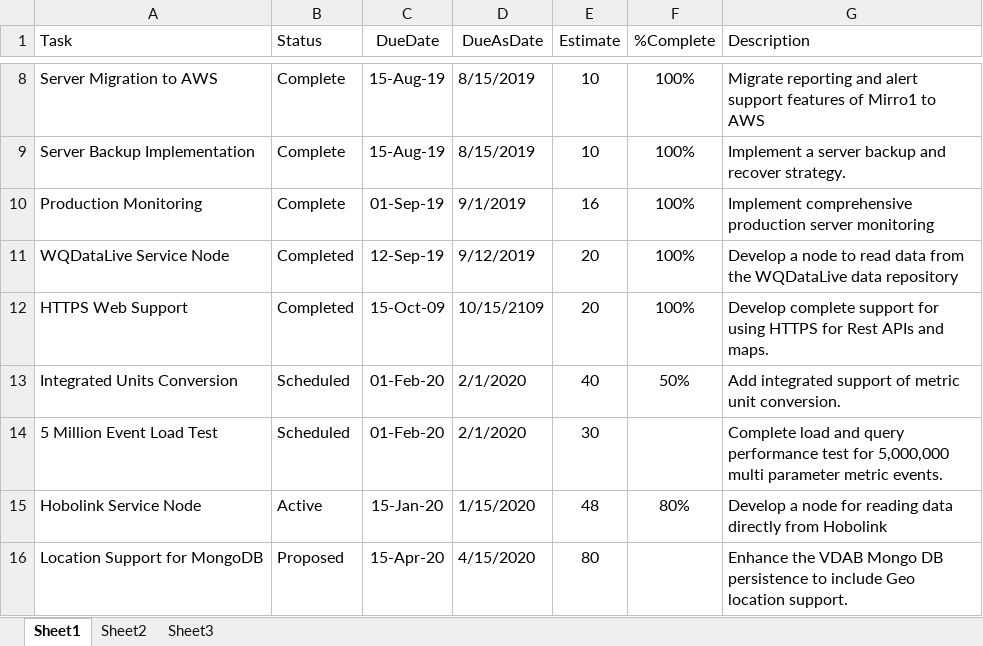
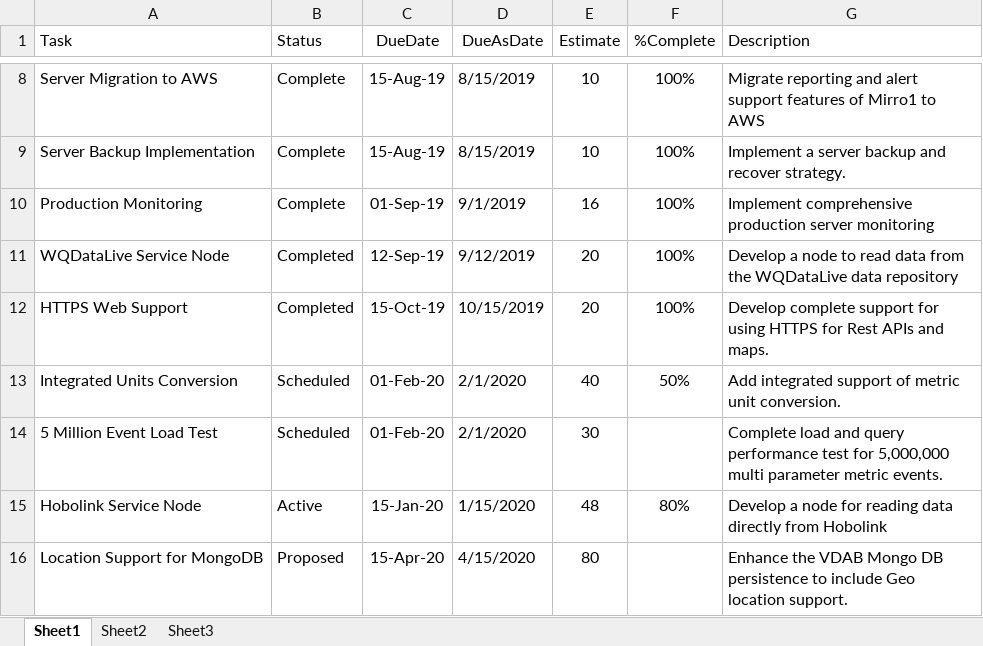
Before and after one commit to gldw/GLDW_DataWatershed, an Excel workbook: planning/TASKS_DataWatershed.xlsx, sheet Sheet1, drawn as a sheet; only a part is shown, gaps mark what is left out; values as stored, in another font and other column widths than the file's, no borders; the diff names each change by its address in the sheet, - before the commit and + after, or states it on an @@ line.

```diff
--- a/planning/TASKS_DataWatershed.xlsx (sheet Sheet1)
+++ b/planning/TASKS_DataWatershed.xlsx (sheet Sheet1)
-C12 (DueDate): 15-Oct-09
+C12 (DueDate): 15-Oct-19
-D12 (DueAsDate): 10/15/2109
+D12 (DueAsDate): 10/15/2019
```
Also changed, not shown: planning/TASKS_GLDWWebsite.xlsx, planning/TASKS_InstrumentToolkit.xlsx.
